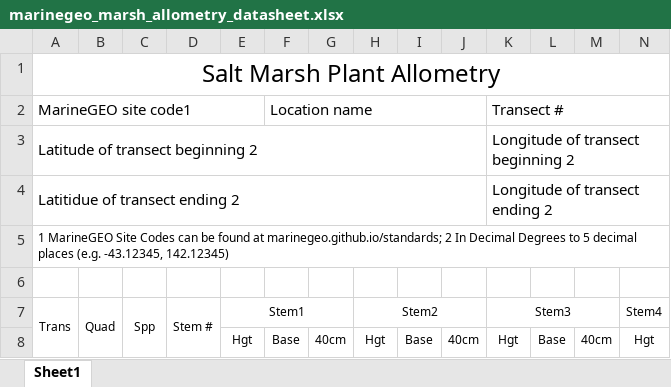
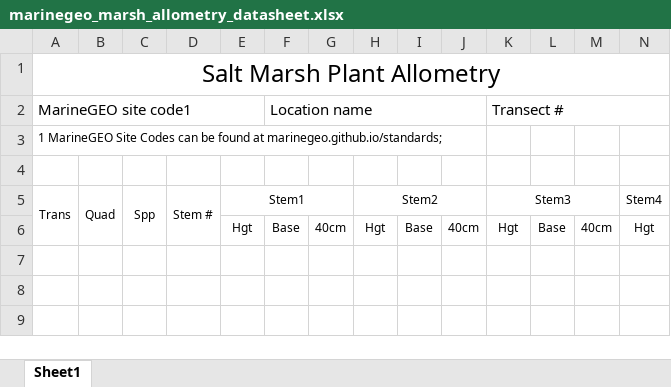
Before and after one commit to MarineGEO/protocols, an Excel workbook: saltmarsh/original_fieldsheets/marinegeo_marsh_allometry_datasheet.xlsx, sheet Sheet1, drawn as a sheet; only a part is shown; values as stored, in another font and other column widths than the file's, no borders; removed rows and columns are numbered as before the commit, all else as after; rows hold the shown columns only; the diff names each change by its address in the sheet, - before the commit and + after, or states it on an @@ line.

```diff
--- a/saltmarsh/original_fieldsheets/marinegeo_marsh_allometry_datasheet.xlsx (sheet Sheet1)
+++ b/saltmarsh/original_fieldsheets/marinegeo_marsh_allometry_datasheet.xlsx (sheet Sheet1)
-row 3: Latitude of transect beginning 2 |  |  |  |  |  |  |  |  |  | Longitude of transect beginning 2
-row 4: Latitidue of transect ending 2 |  |  |  |  |  |  |  |  |  | Longitude of transect ending 2
-A3: …at marinegeo.github.io/standards; 2 In Decimal Degrees to 5 decimal places (e.g. -43.12345, 142.12345)
+A3: …at marinegeo.github.io/standards;
```
Also changed, not shown: saltmarsh/original_fieldsheets/marinegeo_marsh_epifauna_abund_datasheet.xlsx, saltmarsh/original_fieldsheets/marinegeo_marsh_epifauna_sizes_datasheet.xlsx, 18 other files.
